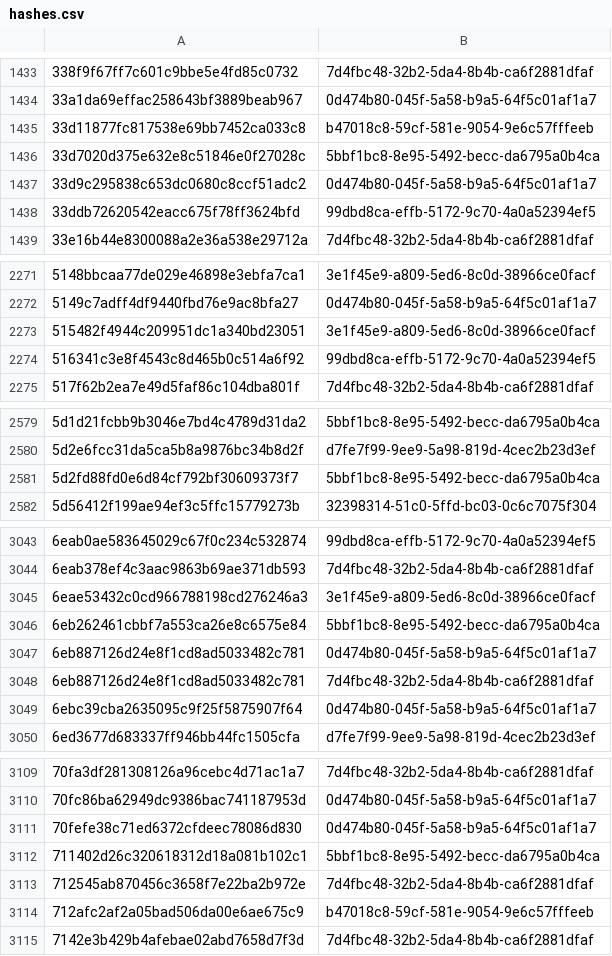
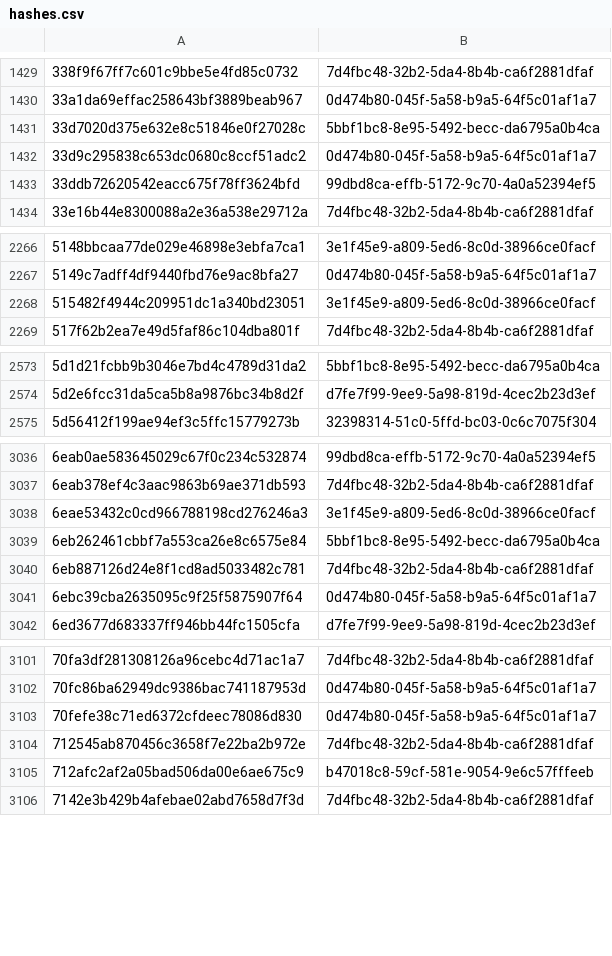
Before and after one commit to AliceGrey/ferromagnet-feed, a CSV file: misp/hashes.csv, drawn as a sheet; only a part is shown, gaps mark what is left out; the diff covers the shown part only.

```diff
--- a/misp/hashes.csv
+++ b/misp/hashes.csv
@@ -1434,3 +1430,2 @@
 33a1da69effac258643bf3889beab967,0d474b80-045f-5a58-b9a5-64f5c01af1a7
-33d11877fc817538e69bb7452ca033c8,b47018c8-59cf-581e-9054-9e6c57fffeeb
 33d7020d375e632e8c51846e0f27028c,5bbf1bc8-8e95-5492-becc-da6795a0b4ca
@@ -2273,3 +2268,2 @@
 515482f4944c209951dc1a340bd23051,3e1f45e9-a809-5ed6-8c0d-38966ce0facf
-516341c3e8f4543c8d465b0c514a6f92,99dbd8ca-effb-5172-9c70-4a0a52394ef5
 517f62b2ea7e49d5faf86c104dba801f,7d4fbc48-32b2-5da4-8b4b-ca6f2881dfaf
@@ -2580,3 +2574,2 @@
 5d2e6fcc31da5ca5b8a9876bc34b8d2f,d7fe7f99-9ee9-5a98-819d-4cec2b23d3ef
-5d2fd88fd0e6d84cf792bf30609373f7,5bbf1bc8-8e95-5492-becc-da6795a0b4ca
 5d56412f199ae94ef3c5ffc15779273b,32398314-51c0-5ffd-bc03-0c6c7075f304
@@ -3046,3 +3039,2 @@
 6eb262461cbbf7a553ca26e8c6575e84,5bbf1bc8-8e95-5492-becc-da6795a0b4ca
-6eb887126d24e8f1cd8ad5033482c781,0d474b80-045f-5a58-b9a5-64f5c01af1a7
 6eb887126d24e8f1cd8ad5033482c781,7d4fbc48-32b2-5da4-8b4b-ca6f2881dfaf
@@ -3111,3 +3103,2 @@
 70fefe38c71ed6372cfdeec78086d830,0d474b80-045f-5a58-b9a5-64f5c01af1a7
-711402d26c320618312d18a081b102c1,5bbf1bc8-8e95-5492-becc-da6795a0b4ca
 712545ab870456c3658f7e22ba2b972e,7d4fbc48-32b2-5da4-8b4b-ca6f2881dfaf
```
Also changed, not shown: 23 removed rows elsewhere in this file, 23 other files.
